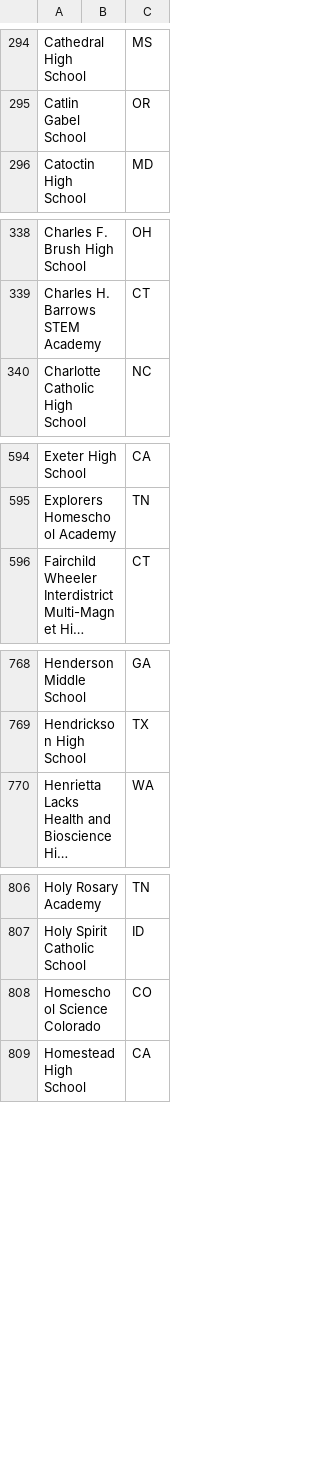
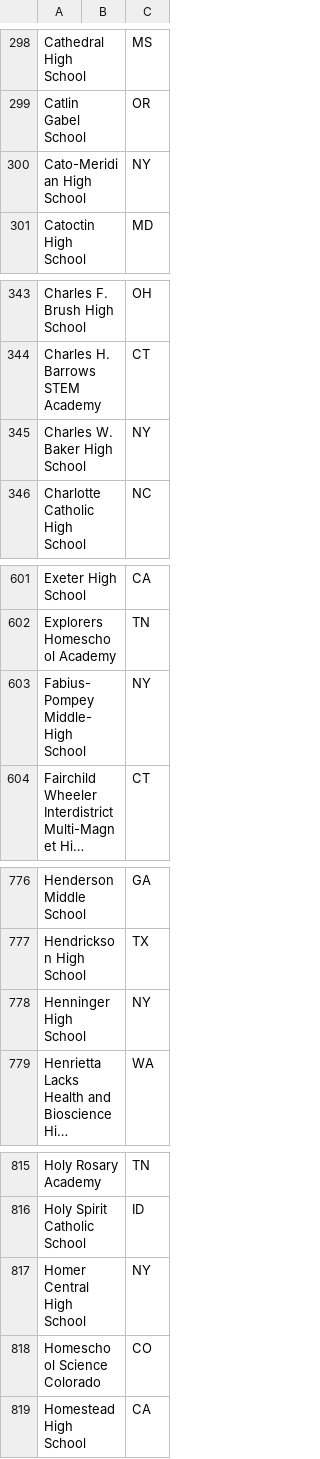
Before and after one commit to unosmium/canonical-names, a CSV file: schools.csv, drawn as a sheet; only a part is shown, gaps mark what is left out; long unchanged cells end in …; the diff covers the shown part only; the diff names each change by its address in the sheet, - before the commit and + after, or states it on an @@ line.

```diff
--- a/schools.csv
+++ b/schools.csv
+row 300: Cato-Meridian High School |  | NY
+row 345: Charles W. Baker High School |  | NY
+row 603: Fabius-Pompey Middle-High School |  | NY
+row 778: Henninger High School |  | NY
+row 817: Homer Central High School |  | NY
```
Also changed, not shown: 12 added rows and 1 edited cell elsewhere in this file.
